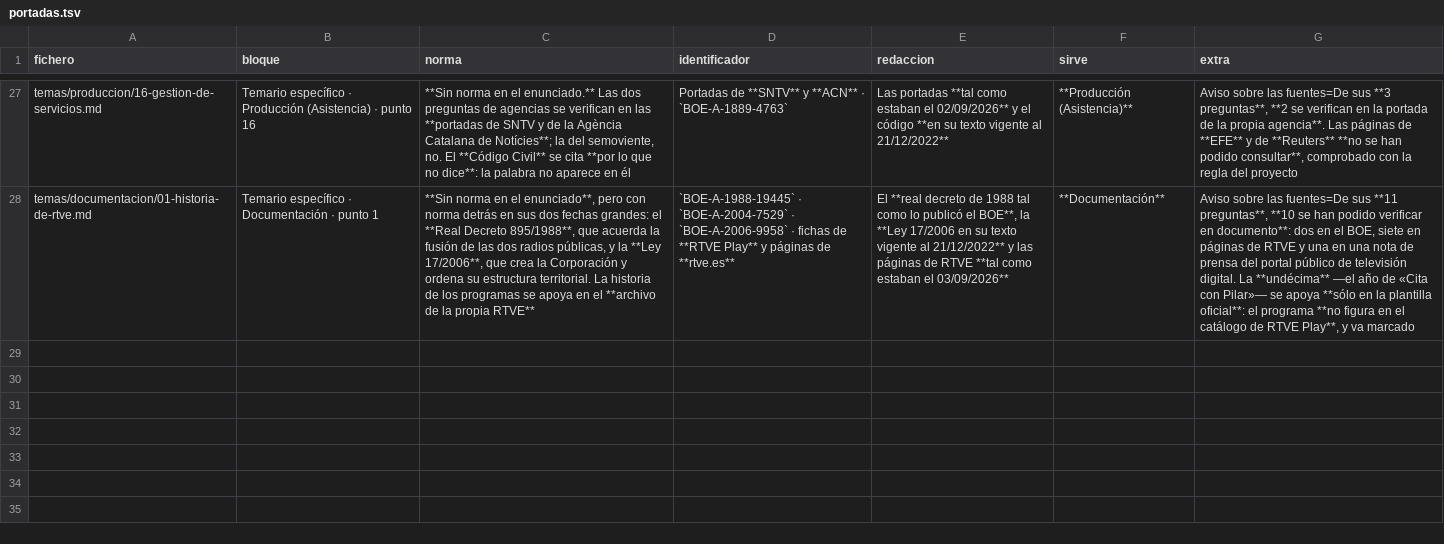
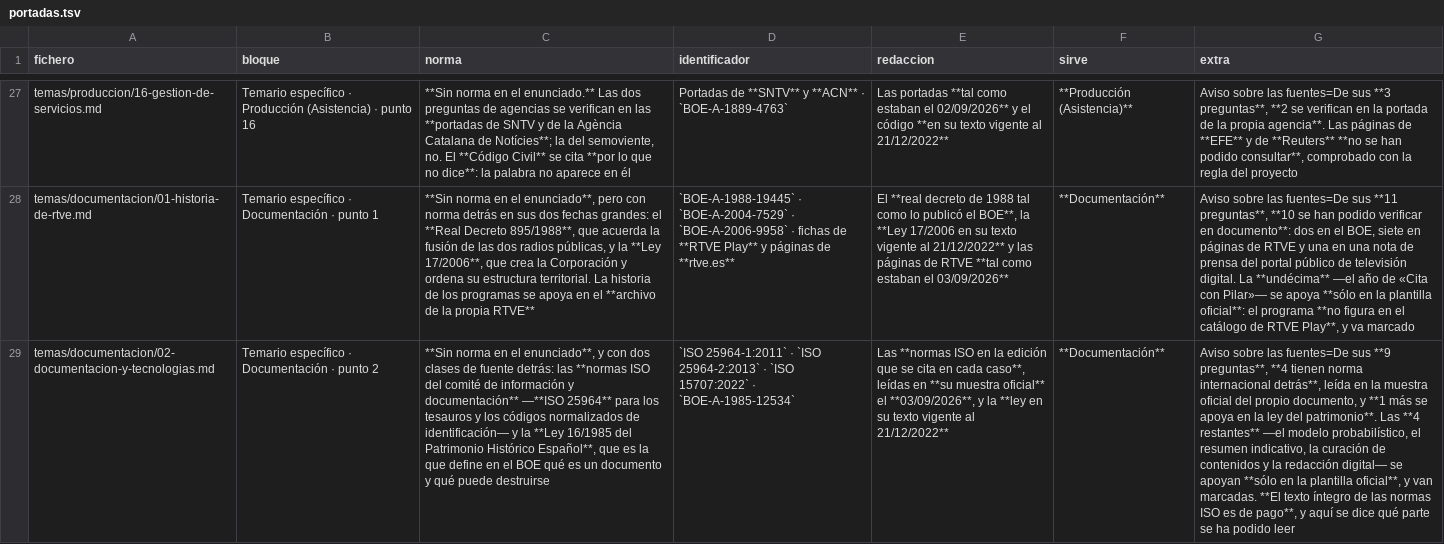
Before and after one commit to Aaroncbr92/Aaroncbr92, a TSV file: herramientas/portadas.tsv, drawn as a sheet; only a part is shown, gaps mark what is left out; the diff names each change by its address in the sheet, - before the commit and + after, or states it on an @@ line.

```diff
--- a/herramientas/portadas.tsv
+++ b/herramientas/portadas.tsv
+row 29: temas/documentacion/02-documentacion-y-tecnologias.md | Temario específico · Documentación · punto 2 | **Sin norma en el enunciado**, y con dos clases de fuente detrás: las **normas ISO del comité de información y documentación** —**ISO 25964** para los tesauros y los códigos normalizados de identificación— y la **Ley 16/1985 del Patrimonio Histórico Español**, que es la que define en el BOE qué es un documento y qué puede destruirse | `ISO 25964-1:2011` · `ISO 25964-2:2013` · `ISO 15707:2022` · `BOE-A-1985-12534` | Las **normas ISO en la edición que se cita en cada caso**, leídas en **su muestra oficial** el **03/09/2026**, y la **ley en su texto vigente al 21/12/2022** | **Documentación** | Aviso sobre las fuentes=De sus **9 preguntas**, **4 tienen norma internacional detrás**, leída en la muestra oficial del propio documento, y **1 más se apoya en la ley del patrimonio**. Las **4 restantes** —el modelo probabilístico, el resumen indicativo, la curación de contenidos y la redacción digital— se apoyan **sólo en la plantilla oficial**, y van marcadas. **El texto íntegro de las normas ISO es de pago**, y aquí se dice qué parte se ha podido leer
```
Also changed, not shown: 18 other files.
